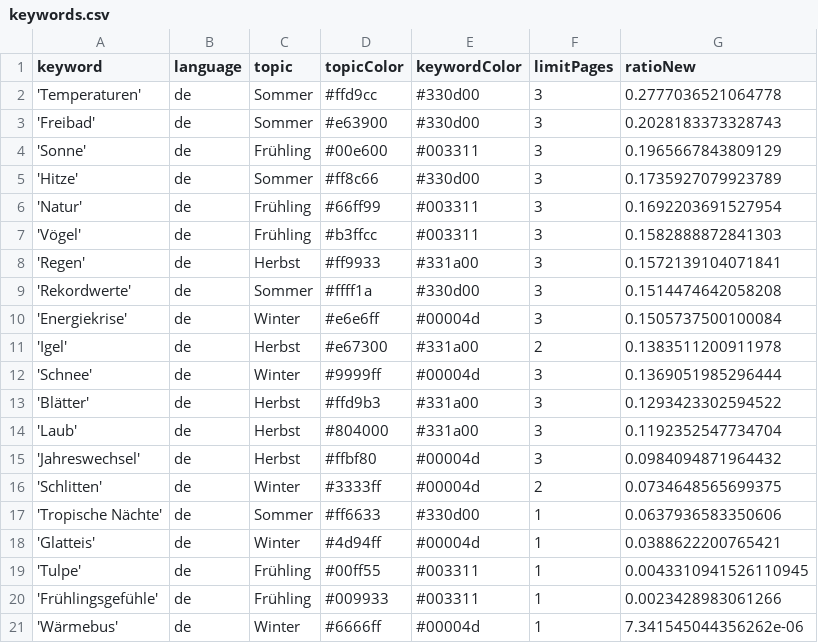
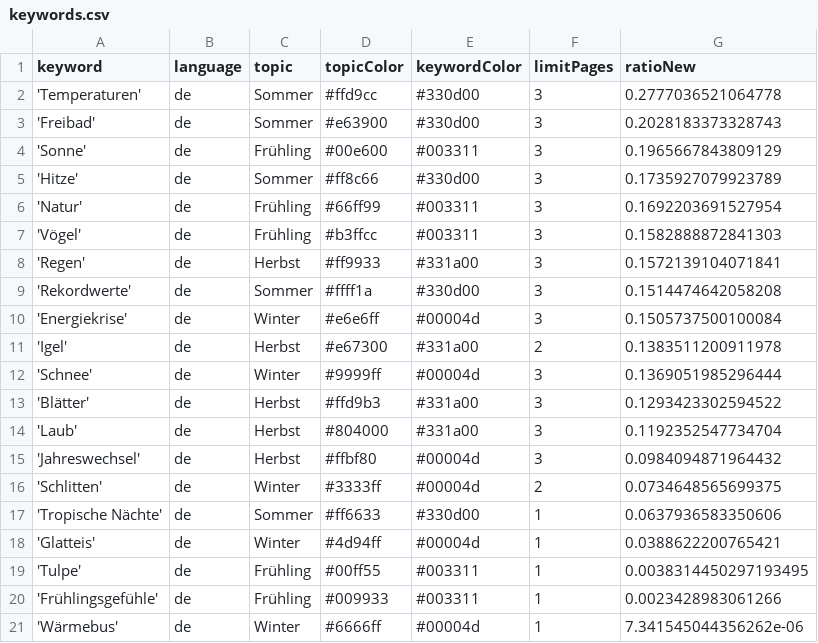
Before and after one commit to magaliekathrin/winterIsComing, a CSV file: keywords.csv, drawn as a sheet.

Commit message:
Commit from GitHub Actions (harvest:0.0)

```diff
--- a/keywords.csv
+++ b/keywords.csv
@@ -18,3 +18,3 @@ keyword,language,topic,topicColor,keywordColor,limitPages,ratioNew
 'Glatteis',de,Winter,#4d94ff,#00004d,1,0.0388622200765421
-'Tulpe',de,Frühling,#00ff55,#003311,1,0.0043310941526110945
+'Tulpe',de,Frühling,#00ff55,#003311,1,0.0038314450297193495
 'Frühlingsgefühle',de,Frühling,#009933,#003311,1,0.0023428983061266
```
